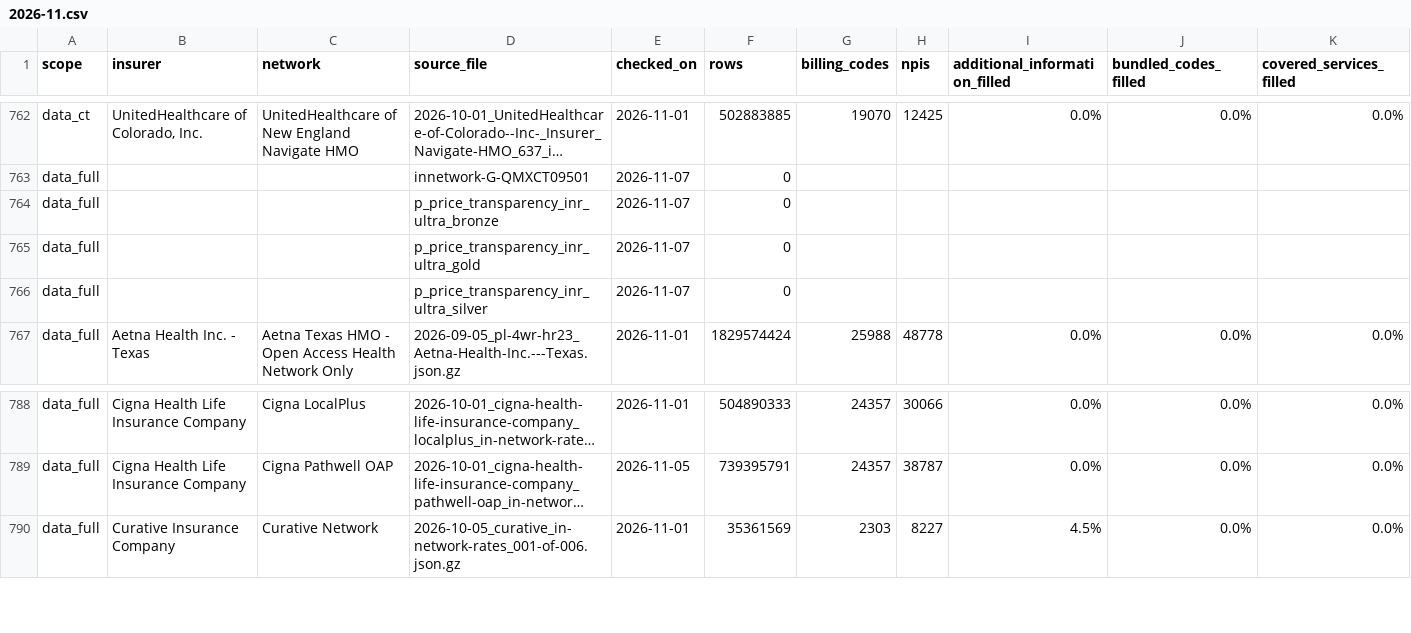
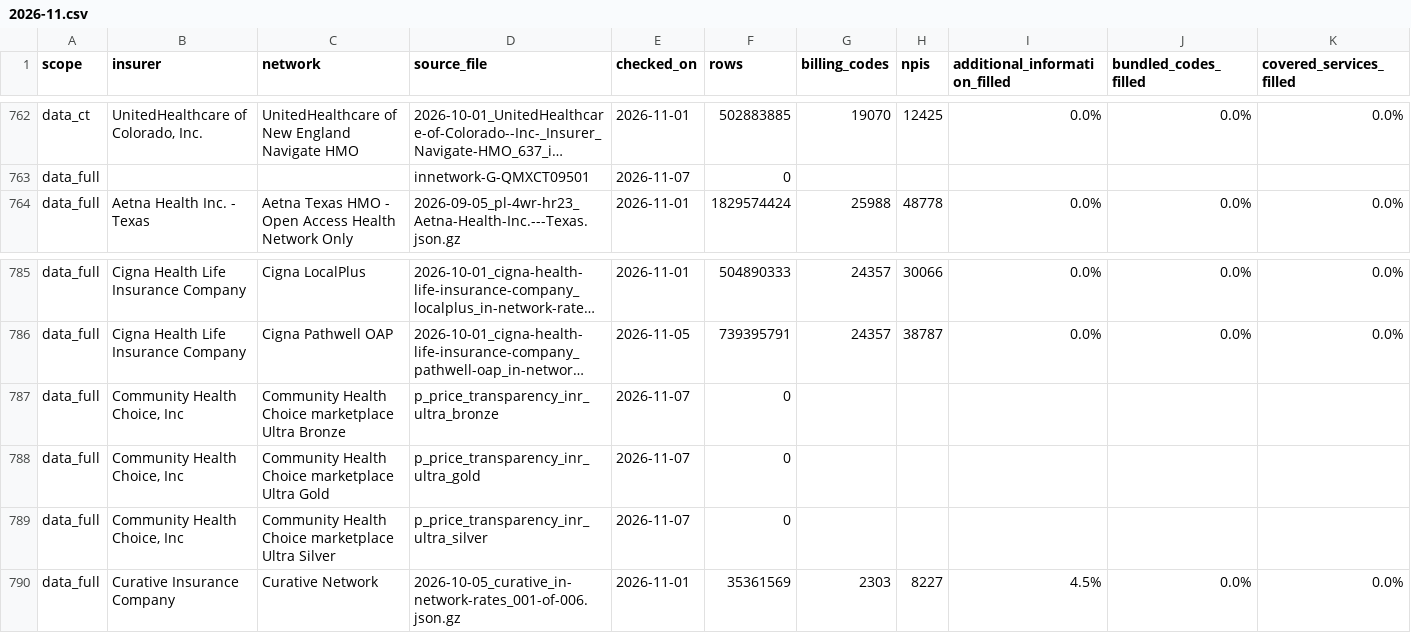
Before and after one commit to betsyflickinger-max/files.healthcare_price-files-bot, a CSV file: reports/census/2026-11.csv, drawn as a sheet; only a part is shown, gaps mark what is left out; long unchanged cells end in …; removed rows and columns are numbered as before the commit, all else as after; rows hold the shown columns only; the diff names each change by its address in the sheet, - before the commit and + after, or states it on an @@ line.

```diff
--- a/reports/census/2026-11.csv
+++ b/reports/census/2026-11.csv
-row 764: data_full |  |  | p_price_transparency_inr_ultra_bronze | 2026-11-07 | 0
-row 765: data_full |  |  | p_price_transparency_inr_ultra_gold | 2026-11-07 | 0
-row 766: data_full |  |  | p_price_transparency_inr_ultra_silver | 2026-11-07 | 0
+row 787: data_full | Community Health Choice, Inc | Community Health Choice marketplace Ultra Bronze | p_price_transparency_inr_ultra_bronze | 2026-11-07 | 0
+row 788: data_full | Community Health Choice, Inc | Community Health Choice marketplace Ultra Gold | p_price_transparency_inr_ultra_gold | 2026-11-07 | 0
+row 789: data_full | Community Health Choice, Inc | Community Health Choice marketplace Ultra Silver | p_price_transparency_inr_ultra_silver | 2026-11-07 | 0
```
Also changed, not shown: 2 other files.
